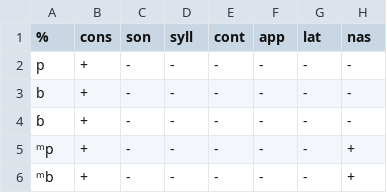
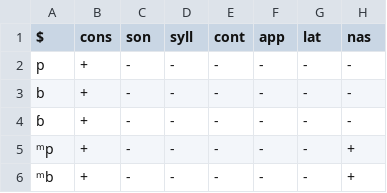
Before and after one commit to Girv98/asca-rust, a TSV file: setup/features.tsv, drawn as a sheet; only a part is shown; the diff names each change by its address in the sheet, - before the commit and + after, or states it on an @@ line.

```diff
--- a/setup/features.tsv
+++ b/setup/features.tsv
-A1: %
+A1: $
```
Also changed, not shown: 1 other file.
